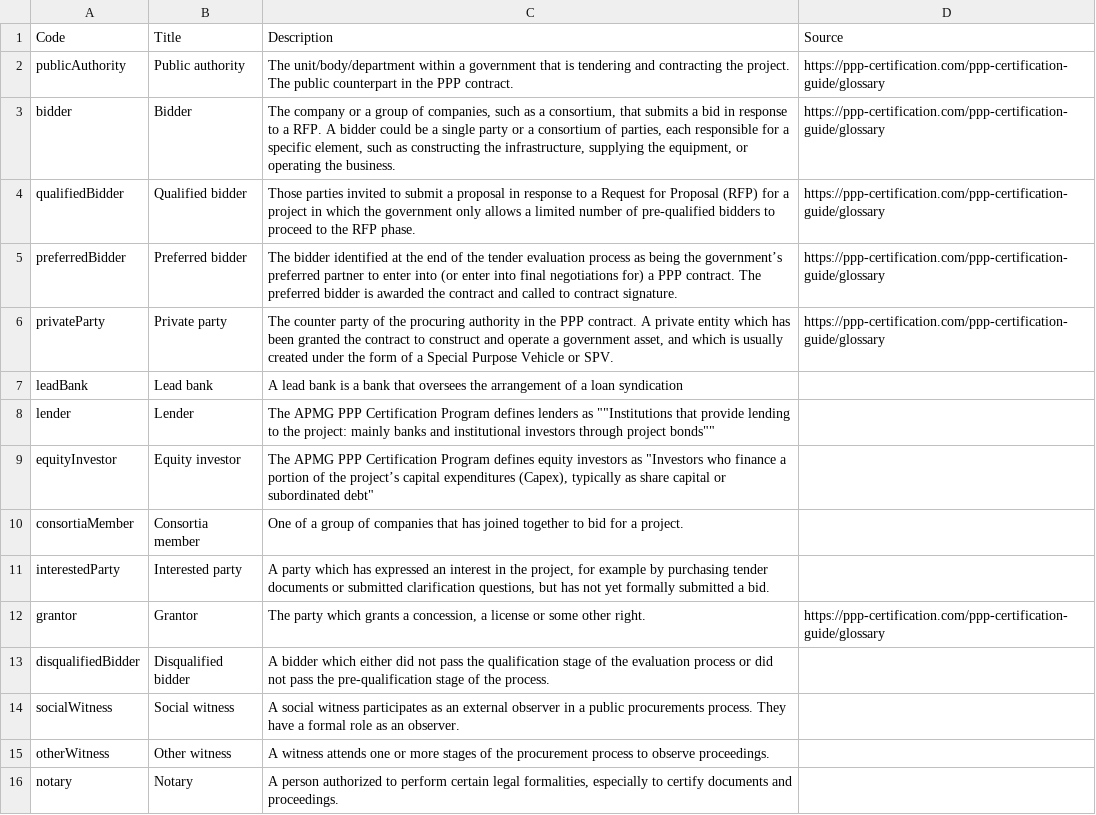
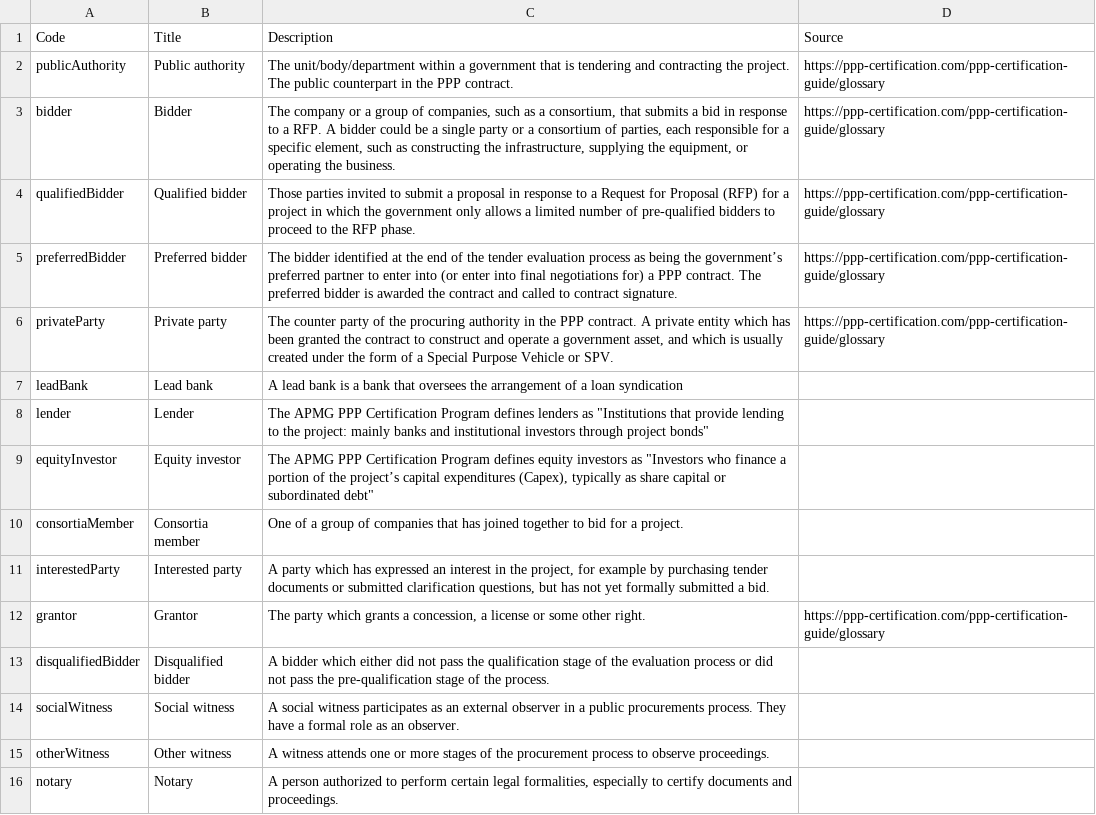
Before and after one commit to open-contracting-extensions/public-private-partnerships, a CSV file: codelists/+partyRole.csv, drawn as a sheet.

Commit message:
2nd fix of illegal quoting in +partyRole.csv

```diff
--- a/codelists/+partyRole.csv
+++ b/codelists/+partyRole.csv
@@ -7,3 +7,3 @@ privateParty,Private party,"The counter party of the procuring authority in the
 leadBank,Lead bank,A lead bank is a bank that oversees the arrangement of a loan syndication,
-lender,Lender,The APMG PPP Certification Program defines lenders as ""Institutions that provide lending to the project: mainly banks and institutional investors through project bonds"",
+lender,Lender,"The APMG PPP Certification Program defines lenders as ""Institutions that provide lending to the project: mainly banks and institutional investors through project bonds""",
 equityInvestor,Equity investor,"The APMG PPP Certification Program defines equity investors as ""Investors who finance a portion of the project’s capital expenditures (Capex), typically as share capital or subordinated debt""",
```
